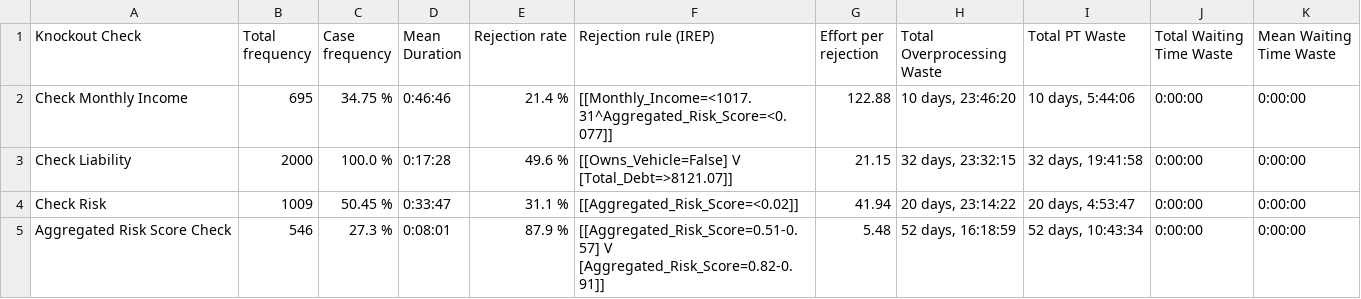
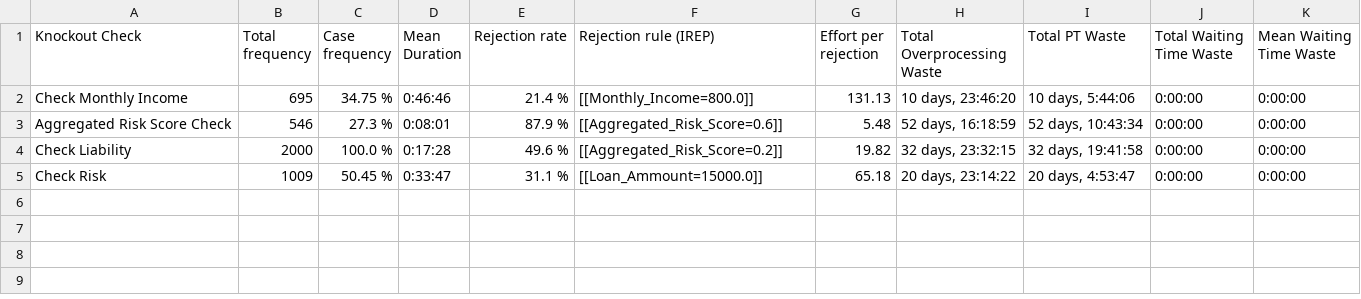
Before and after one commit to AutomatedProcessImprovement/knockouts-optimization, a CSV file: knockout_ios/outputs/synthetic_example_ko_order_io_advanced_ko_analysis_report.csv, drawn as a sheet.

```diff
--- a/knockout_ios/outputs/synthetic_example_ko_order_io_advanced_ko_analysis_report.csv
+++ b/knockout_ios/outputs/synthetic_example_ko_order_io_advanced_ko_analysis_report.csv
@@ -1,5 +1,5 @@
 Knockout Check,Total frequency,Case frequency,Mean Duration,Rejection rate,Rejection rule (IREP),Effort per rejection,Total Overprocessing Waste,Total PT Waste,Total Waiting Time Waste,Mean Waiting Time Waste
-Check Monthly Income,695,34.75 %,0:46:46,21.4 %,[[Monthly_Income=<1017.31^Aggregated_Risk_Score=<0.077]],122.88,"10 days, 23:46:20","10 days, 5:44:06",0:00:00,0:00:00
-Check Liability,2000,100.0 %,0:17:28,49.6 %,[[Owns_Vehicle=False] V [Total_Debt=>8121.07]],21.15,"32 days, 23:32:15","32 days, 19:41:58",0:00:00,0:00:00
-Check Risk,1009,50.45 %,0:33:47,31.1 %,[[Aggregated_Risk_Score=<0.02]],41.94,"20 days, 23:14:22","20 days, 4:53:47",0:00:00,0:00:00
-Aggregated Risk Score Check,546,27.3 %,0:08:01,87.9 %,[[Aggregated_Risk_Score=0.51-0.57] V [Aggregated_Risk_Score=0.82-0.91]],5.48,"52 days, 16:18:59","52 days, 10:43:34",0:00:00,0:00:00
+Check Monthly Income,695,34.75 %,0:46:46,21.4 %,[[Monthly_Income=800.0]],131.13,"10 days, 23:46:20","10 days, 5:44:06",0:00:00,0:00:00
+Aggregated Risk Score Check,546,27.3 %,0:08:01,87.9 %,[[Aggregated_Risk_Score=0.6]],5.48,"52 days, 16:18:59","52 days, 10:43:34",0:00:00,0:00:00
+Check Liability,2000,100.0 %,0:17:28,49.6 %,[[Aggregated_Risk_Score=0.2]],19.82,"32 days, 23:32:15","32 days, 19:41:58",0:00:00,0:00:00
+Check Risk,1009,50.45 %,0:33:47,31.1 %,[[Loan_Ammount=15000.0]],65.18,"20 days, 23:14:22","20 days, 4:53:47",0:00:00,0:00:00
```
Also changed, not shown: knockout_ios/outputs/synthetic_example_ko_order_io_2_improved_ko_analysis_report.csv, knockout_ios/outputs/synthetic_example_ko_order_io_2_ko_analysis_report.csv, 16 other files.
